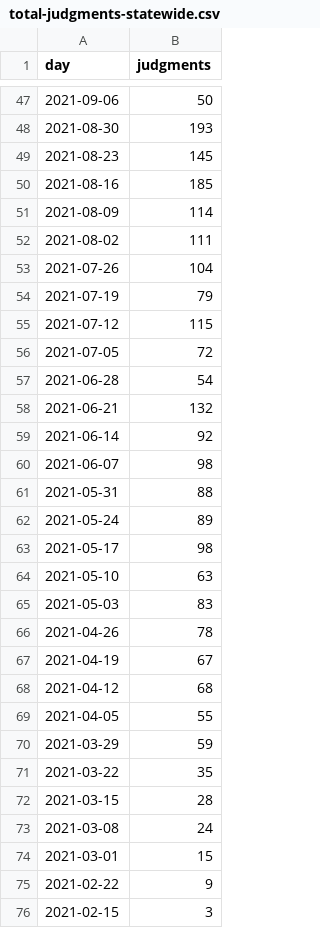
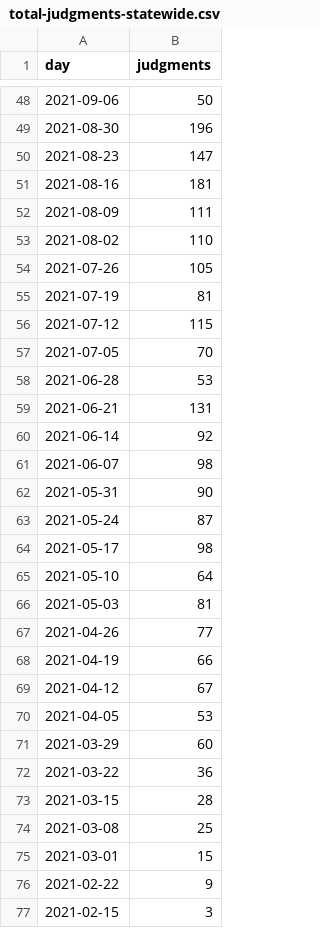
Before and after one commit to housing-data-coalition/rtc-eviction-viz, a CSV file: total-judgments-statewide.csv, drawn as a sheet; only a part is shown, gaps mark what is left out; the diff covers the shown part only.

```diff
--- a/total-judgments-statewide.csv
+++ b/total-judgments-statewide.csv
@@ -47,28 +48,28 @@ day,judgments
 2021-09-06,50
-2021-08-30,193
-2021-08-23,145
-2021-08-16,185
-2021-08-09,114
-2021-08-02,111
-2021-07-26,104
-2021-07-19,79
+2021-08-30,196
+2021-08-23,147
+2021-08-16,181
+2021-08-09,111
+2021-08-02,110
+2021-07-26,105
+2021-07-19,81
 2021-07-12,115
-2021-07-05,72
-2021-06-28,54
-2021-06-21,132
+2021-07-05,70
+2021-06-28,53
+2021-06-21,131
 2021-06-14,92
 2021-06-07,98
-2021-05-31,88
-2021-05-24,89
+2021-05-31,90
+2021-05-24,87
 2021-05-17,98
-2021-05-10,63
-2021-05-03,83
-2021-04-26,78
-2021-04-19,67
-2021-04-12,68
-2021-04-05,55
-2021-03-29,59
-2021-03-22,35
+2021-05-10,64
+2021-05-03,81
+2021-04-26,77
+2021-04-19,66
+2021-04-12,67
+2021-04-05,53
+2021-03-29,60
+2021-03-22,36
 2021-03-15,28
-2021-03-08,24
+2021-03-08,25
 2021-03-01,15
```
Also changed, not shown: 1 added row and 39 edited cells elsewhere in this file, eviction-time-series.csv, filings-by-zip-since-0323.csv, 19 other files.
